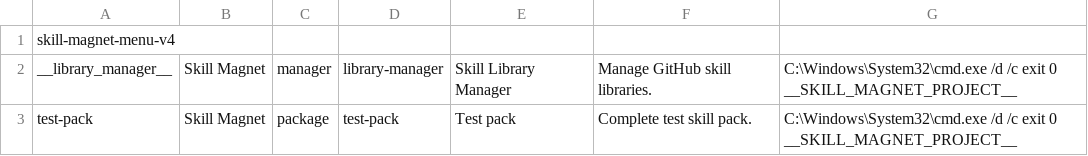
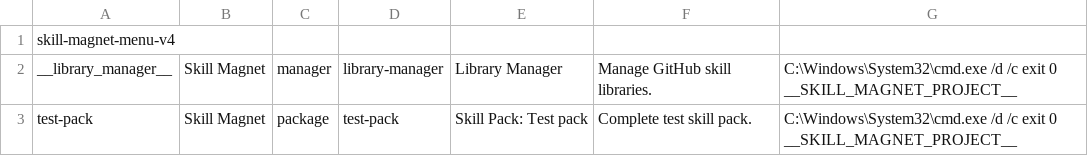
Before and after one commit to omusubiman5/skill-magnet, a TSV file: native/windows-modern-context-menu/SkillMagnetMenu.tsv, drawn as a sheet.

```diff
--- a/native/windows-modern-context-menu/SkillMagnetMenu.tsv
+++ b/native/windows-modern-context-menu/SkillMagnetMenu.tsv
@@ -1,3 +1,3 @@
 skill-magnet-menu-v4
-__library_manager__	Skill Magnet	manager	library-manager	Skill Library Manager	Manage GitHub skill libraries.	"C:\Windows\System32\cmd.exe" /d /c exit 0 __SKILL_MAGNET_PROJECT__
-test-pack	Skill Magnet	package	test-pack	Test pack	Complete test skill pack.	"C:\Windows\System32\cmd.exe" /d /c exit 0 __SKILL_MAGNET_PROJECT__
+__library_manager__	Skill Magnet	manager	library-manager	Library Manager	Manage GitHub skill libraries.	"C:\Windows\System32\cmd.exe" /d /c exit 0 __SKILL_MAGNET_PROJECT__
+test-pack	Skill Magnet	package	test-pack	Skill Pack: Test pack	Complete test skill pack.	"C:\Windows\System32\cmd.exe" /d /c exit 0 __SKILL_MAGNET_PROJECT__
```
Also changed, not shown: 10 other files.
